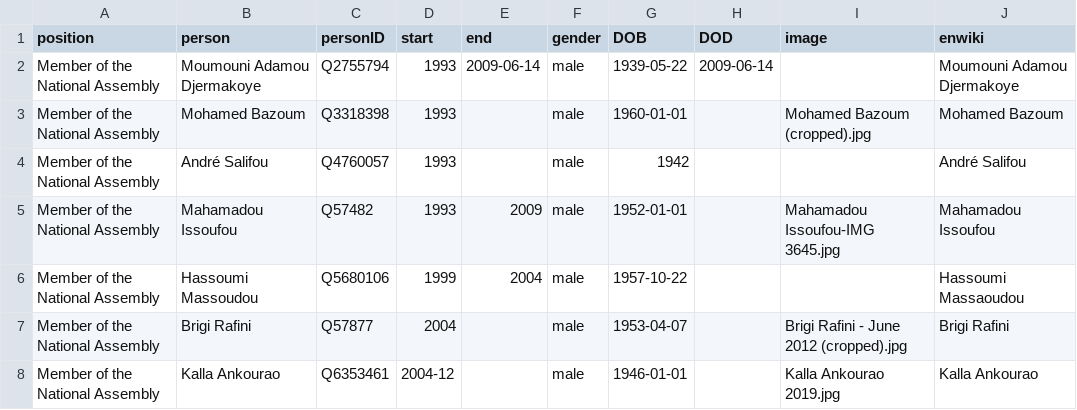
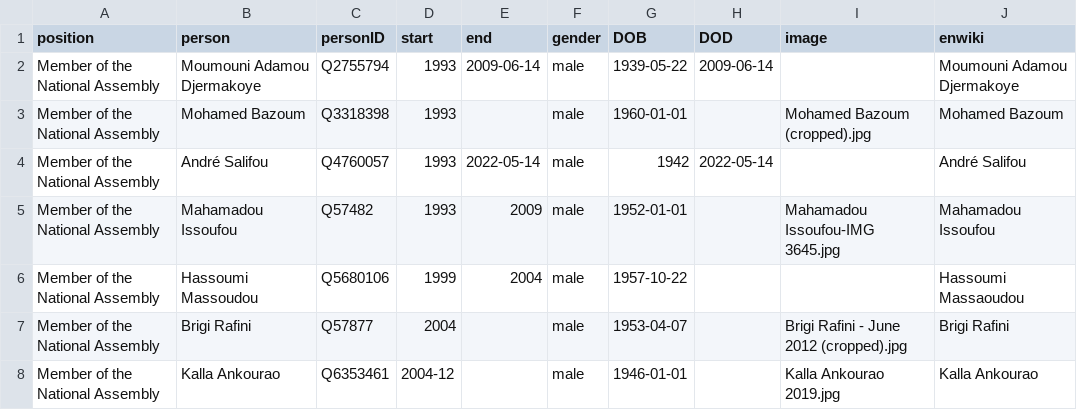
Before and after one commit to every-politician-scrapers/niger-ministers, a CSV file: html/legislators.csv, drawn as a sheet.

Commit message:
PCB update

```diff
--- a/html/legislators.csv
+++ b/html/legislators.csv
@@ -3,3 +3,3 @@ Member of the National Assembly,Moumouni Adamou Djermakoye,Q2755794,1993,2009-06
 Member of the National Assembly,Mohamed Bazoum,Q3318398,1993,,male,1960-01-01,,Mohamed Bazoum (cropped).jpg,Mohamed Bazoum
-Member of the National Assembly,André Salifou,Q4760057,1993,,male,1942,,,André Salifou
+Member of the National Assembly,André Salifou,Q4760057,1993,2022-05-14,male,1942,2022-05-14,,André Salifou
 Member of the National Assembly,Mahamadou Issoufou,Q57482,1993,2009,male,1952-01-01,,Mahamadou Issoufou-IMG 3645.jpg,Mahamadou Issoufou
```
